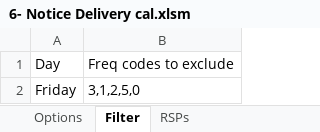
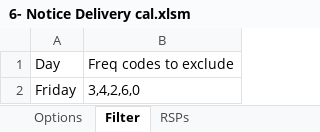
Before and after one commit to joesLost/rerouting, an Excel workbook: 6- Notice Delivery cal.xlsm, sheet Filter, drawn as a sheet; values as stored, in another font and other column widths than the file's, no borders; table styles not drawn; the diff names each change by its address in the sheet, - before the commit and + after, or states it on an @@ line.

```diff
--- a/6- Notice Delivery cal.xlsm (sheet Filter)
+++ b/6- Notice Delivery cal.xlsm (sheet Filter)
-B2: 3,1,2,5,0
+B2: 3,4,2,6,0
```
Also changed, not shown: sheet Customer Notice Schedule, sheet Filtered for letter, sheet RSPs, 5- Reroute Lists.xlsm, 11 other files.
